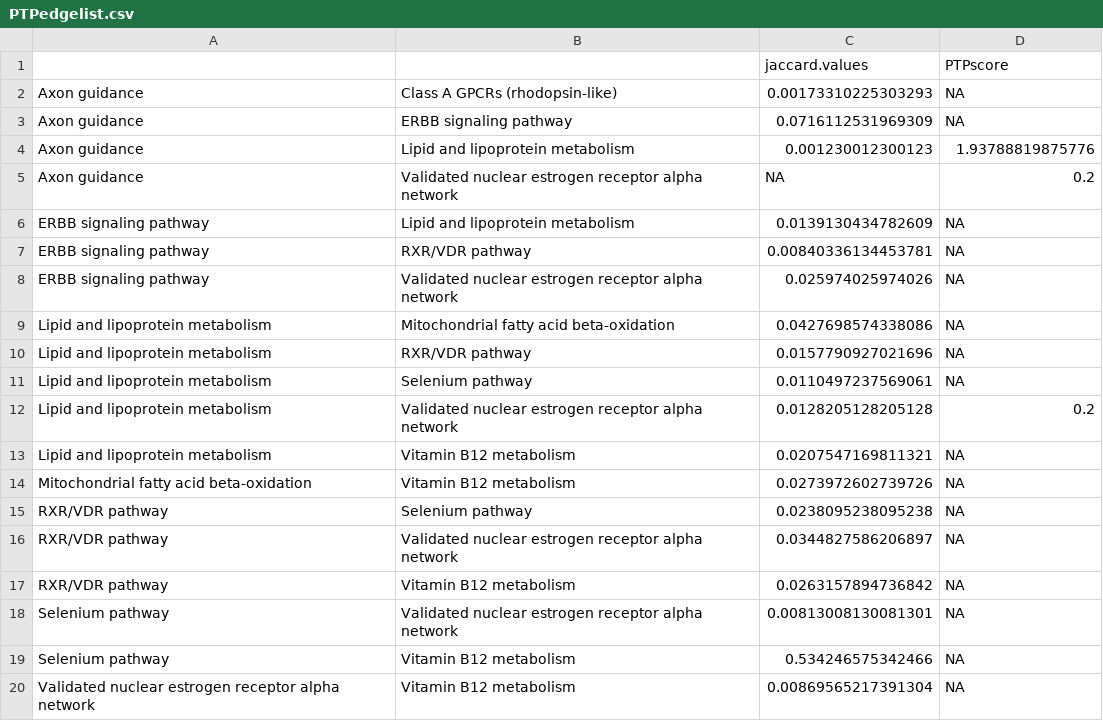
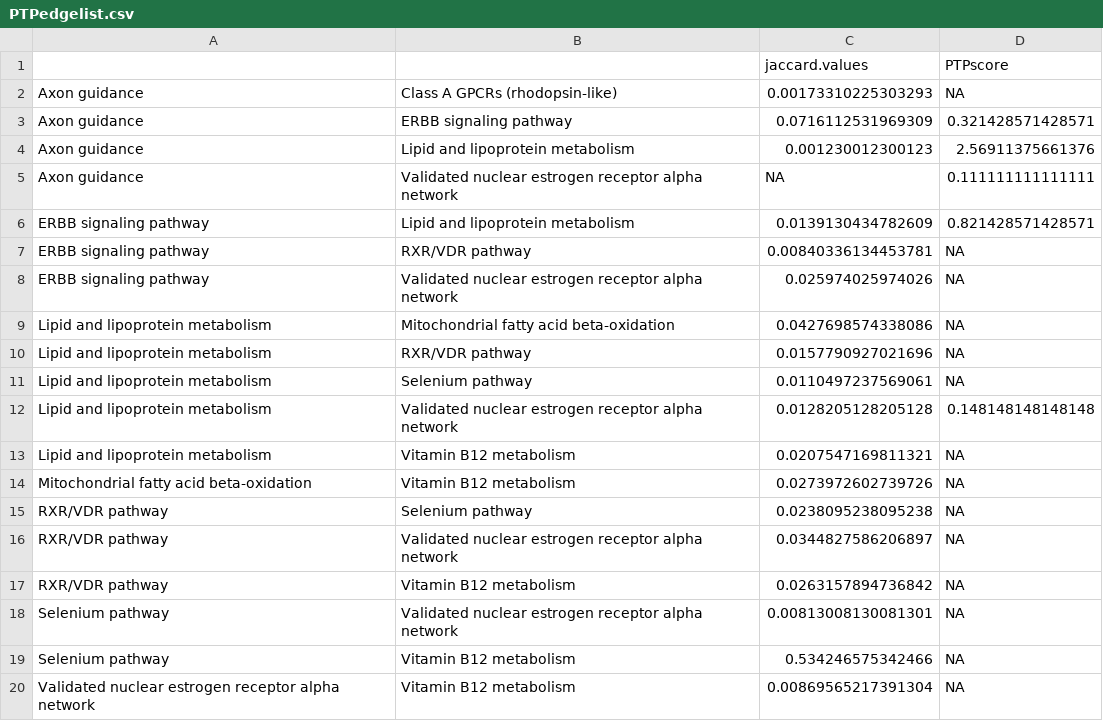
Before and after one commit to UM-Applied-Algorithms-Lab/PTMsToPathways, a CSV file: reference/PTPedgelist.csv, drawn as a sheet.

```diff
--- a/reference/PTPedgelist.csv
+++ b/reference/PTPedgelist.csv
@@ -2,6 +2,6 @@
 "Axon guidance","Class A GPCRs (rhodopsin-like)","0.00173310225303293",NA
-"Axon guidance","ERBB signaling pathway","0.0716112531969309",NA
-"Axon guidance","Lipid and lipoprotein metabolism","0.001230012300123","1.93788819875776"
-"Axon guidance","Validated nuclear estrogen receptor alpha network",NA,"0.2"
-"ERBB signaling pathway","Lipid and lipoprotein metabolism","0.0139130434782609",NA
+"Axon guidance","ERBB signaling pathway","0.0716112531969309","0.321428571428571"
+"Axon guidance","Lipid and lipoprotein metabolism","0.001230012300123","2.56911375661376"
+"Axon guidance","Validated nuclear estrogen receptor alpha network",NA,"0.111111111111111"
+"ERBB signaling pathway","Lipid and lipoprotein metabolism","0.0139130434782609","0.821428571428571"
 "ERBB signaling pathway","RXR/VDR pathway","0.00840336134453781",NA
@@ -11,3 +11,3 @@
 "Lipid and lipoprotein metabolism","Selenium pathway","0.0110497237569061",NA
-"Lipid and lipoprotein metabolism","Validated nuclear estrogen receptor alpha network","0.0128205128205128","0.2"
+"Lipid and lipoprotein metabolism","Validated nuclear estrogen receptor alpha network","0.0128205128205128","0.148148148148148"
 "Lipid and lipoprotein metabolism","Vitamin B12 metabolism","0.0207547169811321",NA
```
Also changed, not shown: 10 other files.
